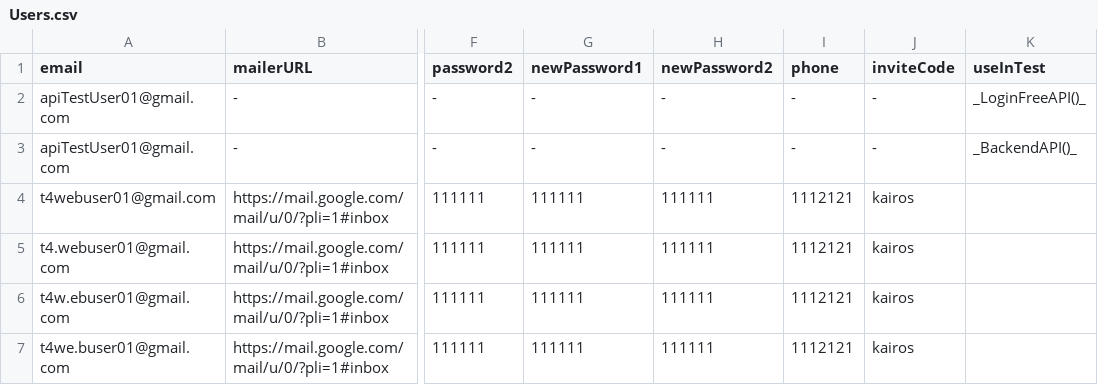
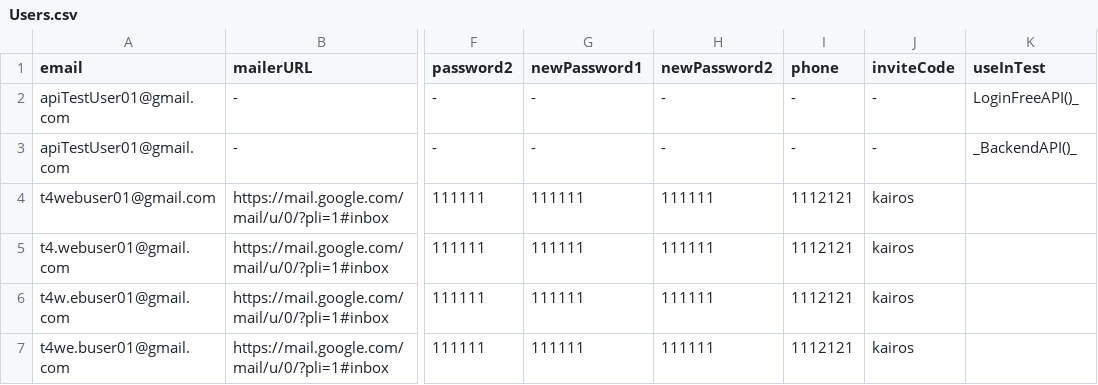
Before and after one commit to bazaka/Wxmlm, a CSV file: src/Users.csv, drawn as a sheet; only a part is shown, gaps mark what is left out; the diff names each change by its address in the sheet, - before the commit and + after, or states it on an @@ line.

```diff
--- a/src/Users.csv
+++ b/src/Users.csv
-K2 (useInTest): _LoginFreeAPI()_
+K2 (useInTest): LoginFreeAPI()_
```
Also changed, not shown: 8 other files.
